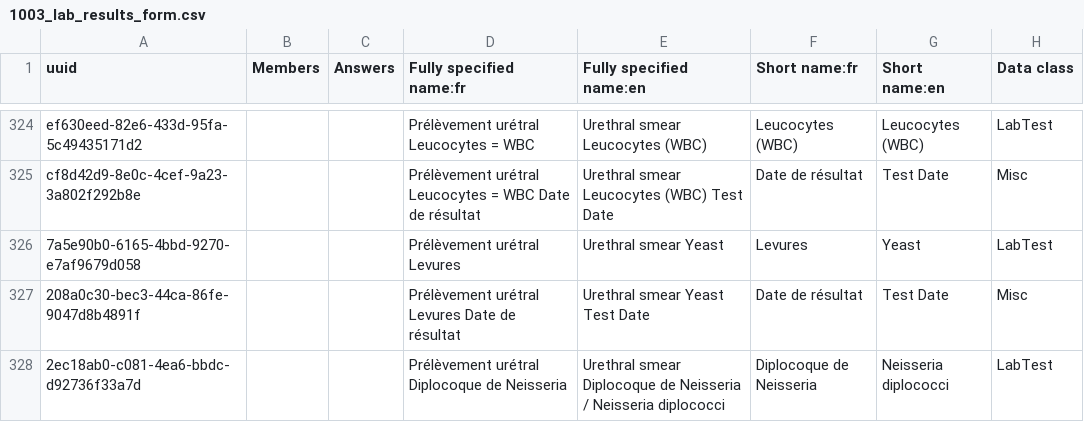
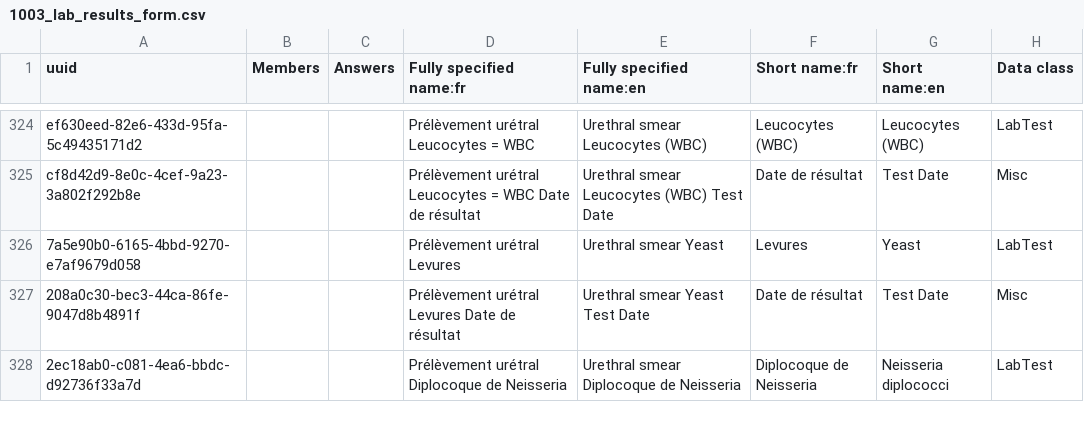
Before and after one commit to jembi/cameroon-bahmni-metadata, a CSV file: configuration/concepts/1003_lab_results_form.csv, drawn as a sheet; only a part is shown, gaps mark what is left out; the diff covers the shown part only; the diff names each change by its address in the sheet, - before the commit and + after, or states it on an @@ line.

Commit message:
COM-257 Fix duplicate concept PTH and rename long concept
Open elis was showing errors for these two concepts.

```diff
--- a/configuration/concepts/1003_lab_results_form.csv
+++ b/configuration/concepts/1003_lab_results_form.csv
-E328 (Fully specified name:en): …de Neisseria / Neisseria diplococci
+E328 (Fully specified name:en): …de Neisseria
```
Also changed, not shown: 3 edited cells elsewhere in this file, configuration/concepts/1000_concepts_to_retire.csv, configuration/concepts/1004_all_orderables.csv.
